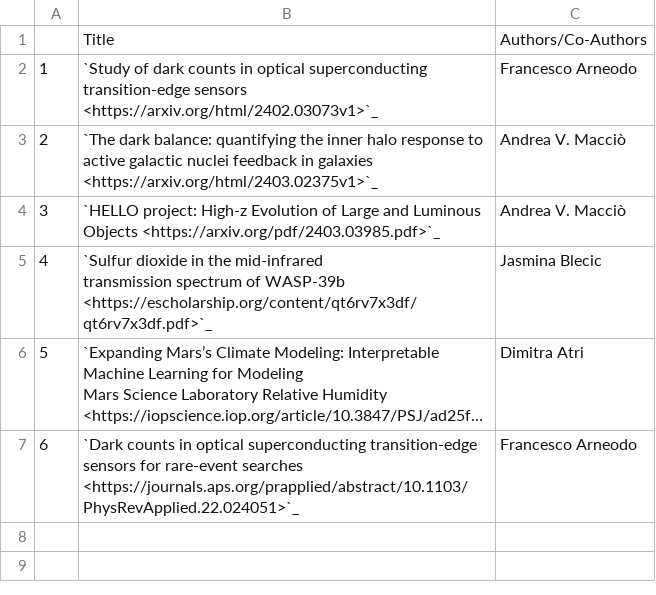
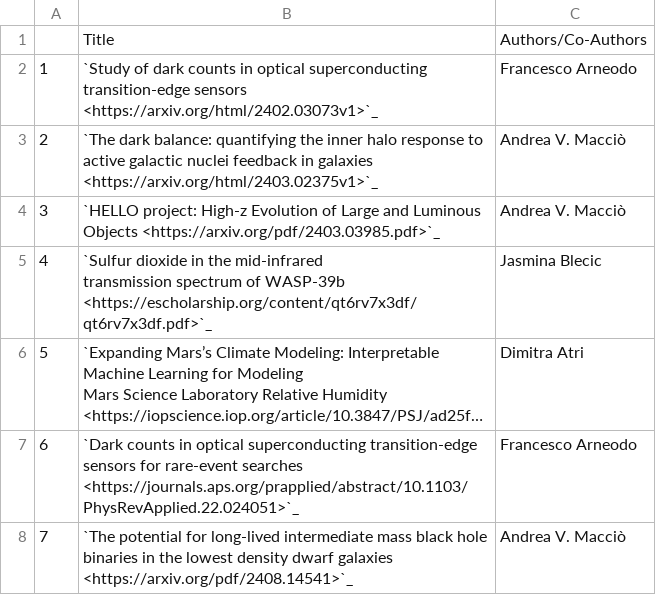
Before and after one commit to NYUAD-CRC/crc-docs, a CSV file: source/hpc/research/data/physics-2024.csv, drawn as a sheet; long unchanged cells end in …; the diff names each change by its address in the sheet, - before the commit and + after, or states it on an @@ line.

Commit message:
changes to physics pubs

```diff
--- a/source/hpc/research/data/physics-2024.csv
+++ b/source/hpc/research/data/physics-2024.csv
+row 8: 7 | `The potential for long-lived intermediate mass black hole binaries in the lowest density dwarf galaxies <https://arxiv.org/pdf/2408.14541>`_ | Andrea V. Macciò
```
Also changed, not shown: 1 other file.
